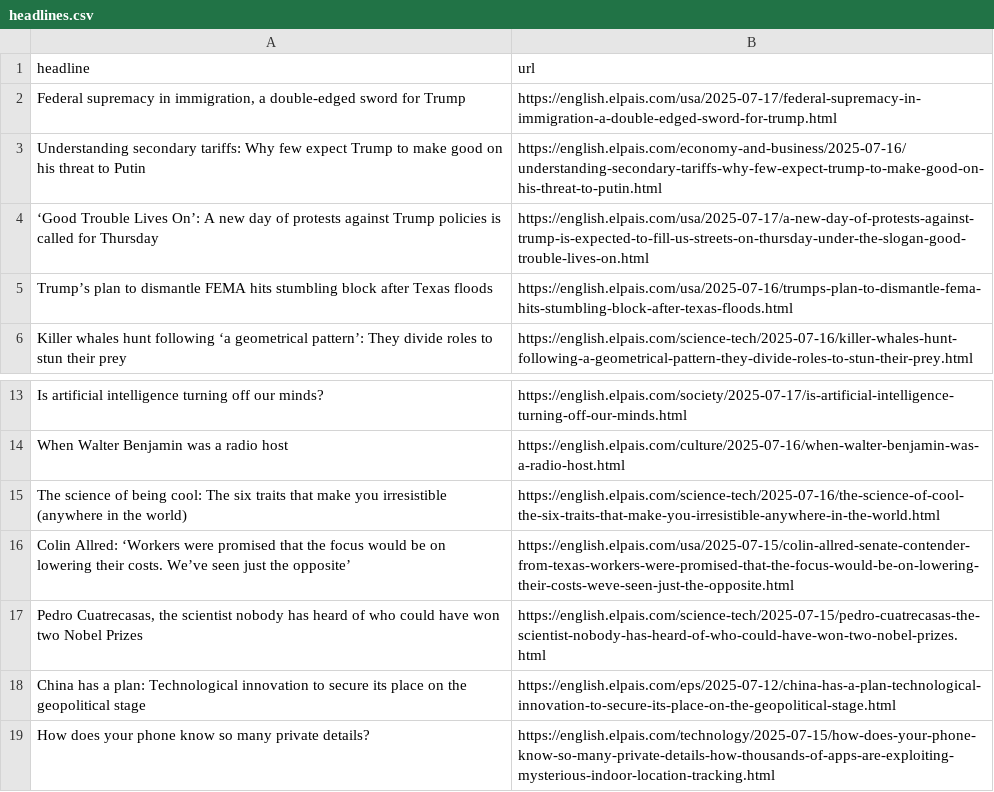
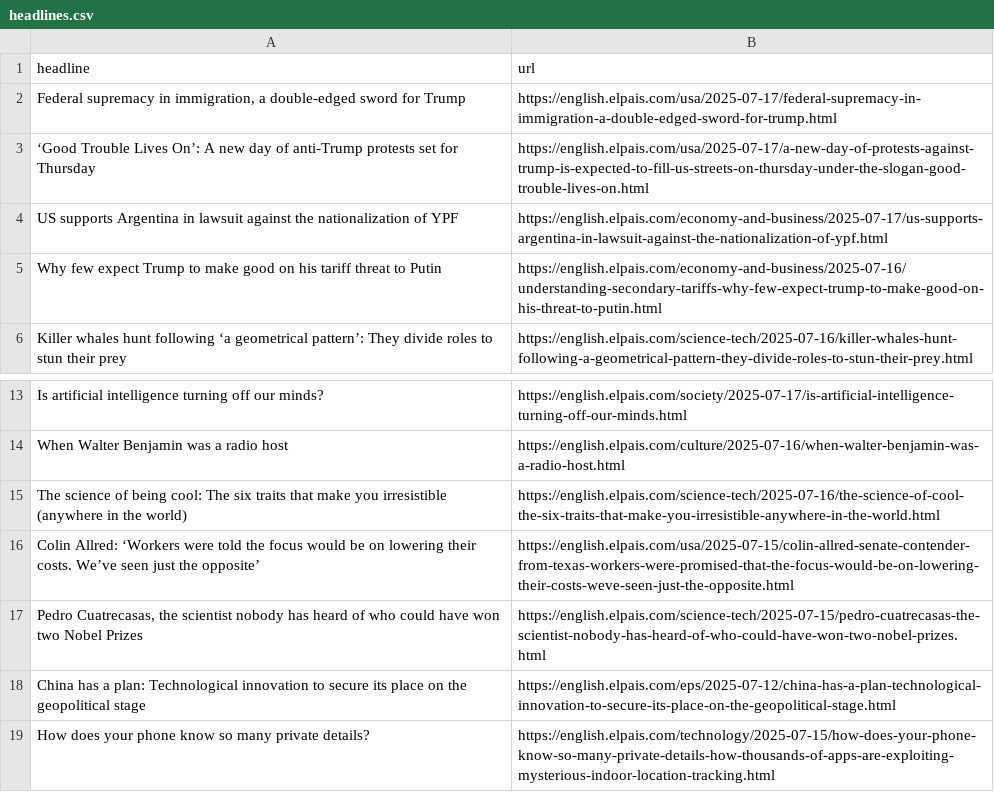
Before and after one commit to architmeta/lede-el-pasi-autoscraper, a CSV file: headlines.csv, drawn as a sheet; only a part is shown, gaps mark what is left out.

```diff
--- a/headlines.csv
+++ b/headlines.csv
@@ -2,5 +2,5 @@ headline,url
 "Federal supremacy in immigration, a double-edged sword for Trump",https://english.elpais.com/usa/2025-07-17/federal-supremacy-in-immigration-a-double-edged-sword-for-trump.html
-Understanding secondary tariffs: Why few expect Trump to make good on his threat to Putin,https://english.elpais.com/economy-and-business/2025-07-16/understanding-secondary-tariffs-why-few-expect-trump-to-make-good-on-his-threat-to-putin.html
-‘Good Trouble Lives On’:   A new day of protests against Trump policies      is called for Thursday,https://english.elpais.com/usa/2025-07-17/a-new-day-of-protests-against-trump-is-expected-to-fill-us-streets-on-thursday-under-the-slogan-good-trouble-lives-on.html
-Trump’s plan to dismantle FEMA hits stumbling block after Texas floods,https://english.elpais.com/usa/2025-07-16/trumps-plan-to-dismantle-fema-hits-stumbling-block-after-texas-floods.html
+‘Good Trouble Lives On’:   A new day of anti-Trump protests  set for Thursday,https://english.elpais.com/usa/2025-07-17/a-new-day-of-protests-against-trump-is-expected-to-fill-us-streets-on-thursday-under-the-slogan-good-trouble-lives-on.html
+US supports Argentina in lawsuit against the nationalization of YPF,https://english.elpais.com/economy-and-business/2025-07-17/us-supports-argentina-in-lawsuit-against-the-nationalization-of-ypf.html
+Why few expect Trump to make good on his tariff threat to Putin,https://english.elpais.com/economy-and-business/2025-07-16/understanding-secondary-tariffs-why-few-expect-trump-to-make-good-on-his-threat-to-putin.html
 Killer whales hunt following ‘a geometrical pattern’: They divide roles to stun their prey ,https://english.elpais.com/science-tech/2025-07-16/killer-whales-hunt-following-a-geometrical-pattern-they-divide-roles-to-stun-their-prey.html
@@ -15,3 +15,3 @@ When Walter Benjamin was a radio host,https://english.elpais.com/culture/2025-07
 The science of being cool: The six traits that make you irresistible (anywhere in the world) ,https://english.elpais.com/science-tech/2025-07-16/the-science-of-cool-the-six-traits-that-make-you-irresistible-anywhere-in-the-world.html
-Colin Allred: ‘Workers were promised that the focus would be on lowering their costs. We’ve seen just the opposite’ ,https://english.elpais.com/usa/2025-07-15/colin-allred-senate-contender-from-texas-workers-were-promised-that-the-focus-would-be-on-lowering-their-costs-weve-seen-just-the-opposite.html
+Colin Allred: ‘Workers were told the focus would be on lowering their costs. We’ve seen just the opposite’,https://english.elpais.com/usa/2025-07-15/colin-allred-senate-contender-from-texas-workers-were-promised-that-the-focus-would-be-on-lowering-their-costs-weve-seen-just-the-opposite.html
 "Pedro Cuatrecasas, the scientist nobody has heard of who could have won two Nobel Prizes ",https://english.elpais.com/science-tech/2025-07-15/pedro-cuatrecasas-the-scientist-nobody-has-heard-of-who-could-have-won-two-nobel-prizes.html
```
